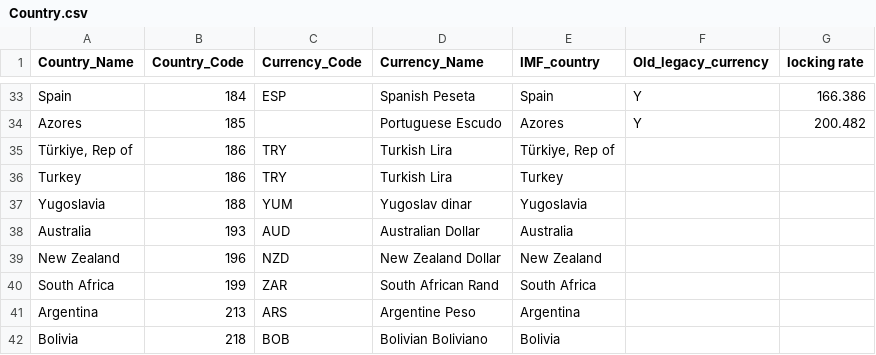
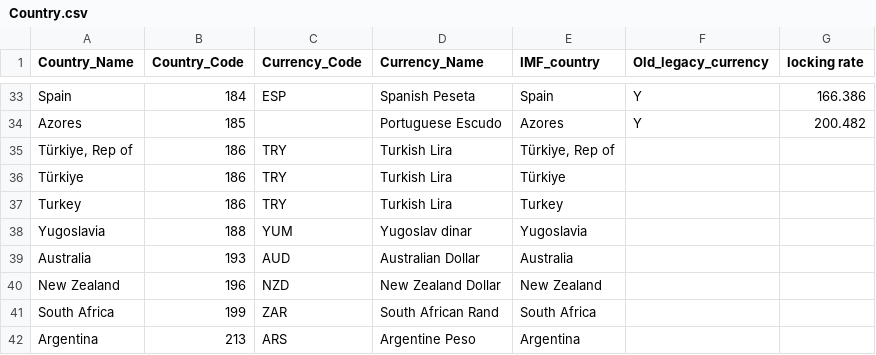
Before and after one commit to TaiwanEconomicDataCenter/FOREX, a CSV file: FOREX/data/Country.csv, drawn as a sheet; only a part is shown, gaps mark what is left out; the shorter side is filled out with more unchanged rows.

Commit message:
Update Country.csv

```diff
--- a/FOREX/data/Country.csv
+++ b/FOREX/data/Country.csv
@@ -35,2 +35,3 @@ Azores,185,,Portuguese Escudo,Azores,Y,200.482
 "Türkiye, Rep of",186,TRY,Turkish Lira,"Türkiye, Rep of",,
+Türkiye,186,TRY,Turkish Lira,Türkiye,,
 Turkey,186,TRY,Turkish Lira,Turkey,,
```
